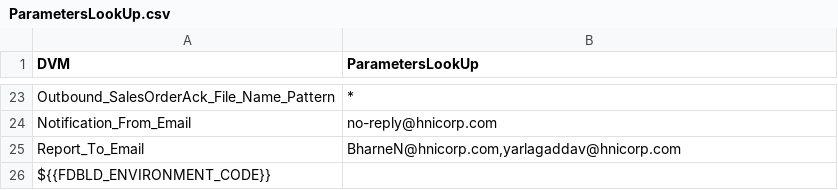
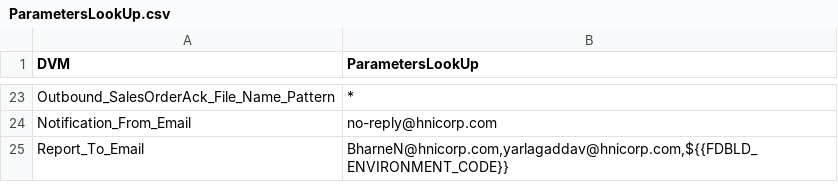
Before and after one commit to srimukhiPerepa/BulkLoading, a CSV file: OIC/lookups/ParametersLookUp.csv, drawn as a sheet; only a part is shown, gaps mark what is left out.

Commit message:
Update ParametersLookUp.csv

```diff
--- a/OIC/lookups/ParametersLookUp.csv
+++ b/OIC/lookups/ParametersLookUp.csv
@@ -24,3 +24,2 @@ Outbound_SalesOrderAck_File_Name_Pattern,*
 Notification_From_Email,no-reply@hnicorp.com
-Report_To_Email,"BharneN@hnicorp.com,yarlagaddav@hnicorp.com"
-${{FDBLD_ENVIRONMENT_CODE}}
+Report_To_Email,"BharneN@hnicorp.com,yarlagaddav@hnicorp.com,${{FDBLD_ENVIRONMENT_CODE}}"
```
